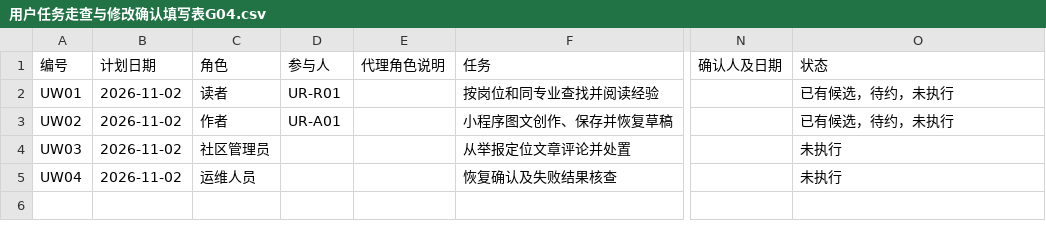
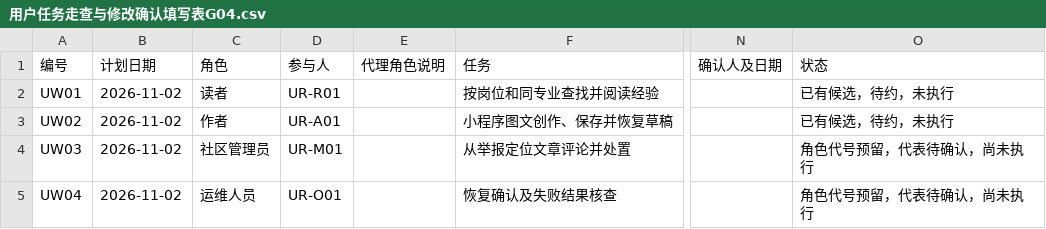
Before and after one commit to jason-bitc/HZCU-CampusHub, a CSV file: docs/project/models/用户任务走查与修改确认填写表G04.csv, drawn as a sheet; only a part is shown, gaps mark what is left out; the diff names each change by its address in the sheet, - before the commit and + after, or states it on an @@ line.

```diff
--- a/docs/project/models/用户任务走查与修改确认填写表G04.csv
+++ b/docs/project/models/用户任务走查与修改确认填写表G04.csv
-D4 (参与人): (empty)
+D4 (参与人): UR-M01
-O4:O5 (状态): 未执行
+O4:O5 (状态): 角色代号预留，代表待确认，尚未执行
-D5 (参与人): (empty)
+D5 (参与人): UR-O01
```
Also changed, not shown: docs/project/MANIFEST.sha256.csv, docs/project/models/用户代表与反馈登记G04.csv, 18 other files.
